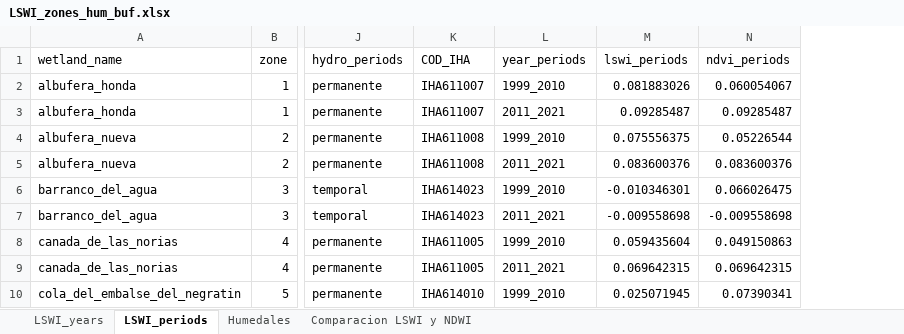
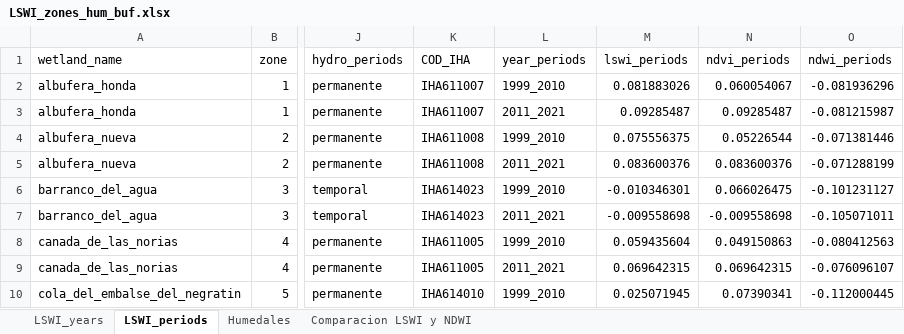
Before and after one commit to alba-linares/rTFM, an Excel workbook: Excel/LSWI_zones_hum_buf.xlsx, sheet LSWI_periods, drawn as a sheet; only a part is shown, gaps mark what is left out; values as stored, in another font and other column widths than the file's, no borders; the diff names each change by its address in the sheet, - before the commit and + after, or states it on an @@ line.

Commit message:
he añadido anotaciones y he modificado el grafico de tendencia de LSWI para mostrar aquellas que son significativas

```diff
--- a/Excel/LSWI_zones_hum_buf.xlsx (sheet LSWI_periods)
+++ b/Excel/LSWI_zones_hum_buf.xlsx (sheet LSWI_periods)
+column O (ndwi_periods), rows 2-10: -0.081936296 | -0.081215987 | -0.071381446 | -0.071288199 | -0.101231127 | -0.105071011 | -0.080412563 | -0.076096107 | -0.112000445
```
Also changed, not shown: sheet LSWI_years, 3 other files.
